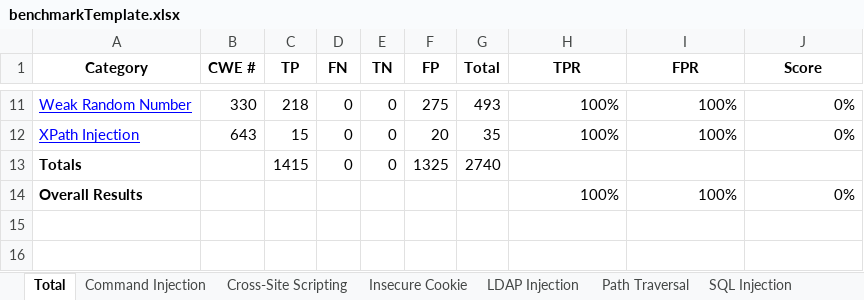
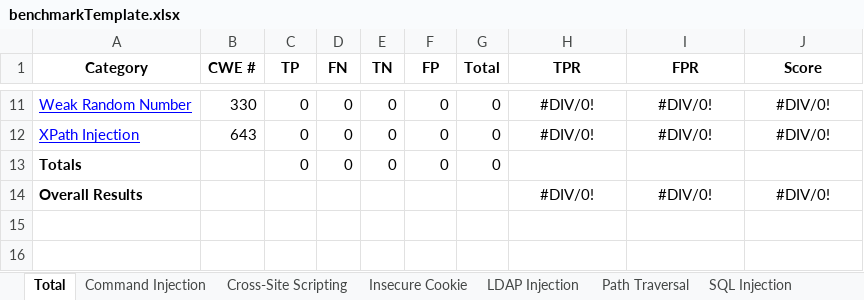
Before and after one commit to ImJongHwan/testPOI, an Excel workbook: src/main/resources/Template/benchmarkTemplate.xlsx, sheet Total, drawn as a sheet; only a part is shown, gaps mark what is left out; values as stored, in another font and other column widths than the file's, no borders; the diff covers the shown part only; the diff names each change by its address in the sheet, - before the commit and + after, or states it on an @@ line.

```diff
--- a/src/main/resources/Template/benchmarkTemplate.xlsx (sheet Total)
+++ b/src/main/resources/Template/benchmarkTemplate.xlsx (sheet Total)
-C11 (TP): 218
+C11 (TP): 0
-F11 (FP): 275
+F11 (FP): 0
-G11 (Total): 493
+G11 (Total): 0
-H11:H12 (TPR): 100%
+H11:H12 (TPR): #DIV/0!
-H11:J12 alignment: right
+H11:J12 alignment: center
-I11:I12 (FPR): 100%
+I11:I12 (FPR): #DIV/0!
-J11:J12 (Score): 0%
+J11:J12 (Score): #DIV/0!
-C12 (TP): 15
+C12 (TP): 0
-F12 (FP): 20
+F12 (FP): 0
-G12 (Total): 35
+G12 (Total): 0
-C13 (TP): 1415
+C13 (TP): 0
-F13 (FP): 1325
+F13 (FP): 0
-G13 (Total): 2740
+G13 (Total): 0
-H14 (TPR): 100%
+H14 (TPR): #DIV/0!
-H14:J14 alignment: right
+H14:J14 alignment: center
-I14 (FPR): 100%
+I14 (FPR): #DIV/0!
-J14 (Score): 0%
+J14 (Score): #DIV/0!
```
Also changed, not shown: 54 edited cells and cell formats elsewhere in this sheet, sheet XPath Injection, sheet LDAP Injection, sheet Command Injection, sheet Path Traversal, sheet Insecure Cookie, sheet Trust Boundary Violation, 5 more sheets, formulas that keep their value, benchmarkTemplate.xlsx, target/classes/Template/benchmarkTemplate.xlsx, 5 other files.
